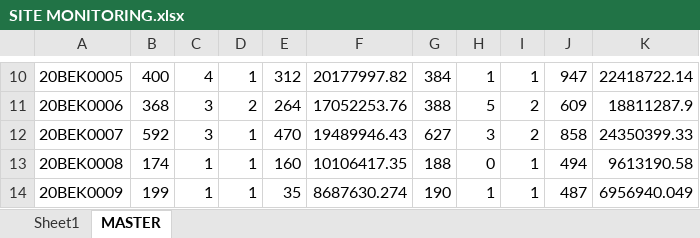
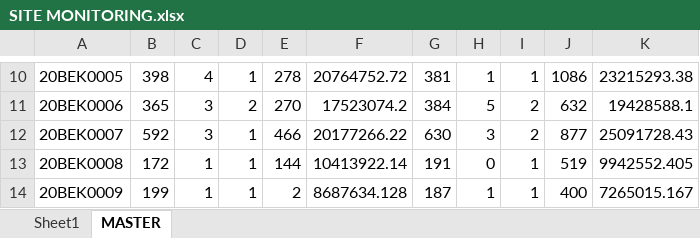
Before and after one commit to heryirwansyah05-cpu/Dashboard_Bengkayang, an Excel workbook: SITE MONITORING.xlsx, sheet MASTER, drawn as a sheet; only a part is shown, gaps mark what is left out; values as stored, in another font and other column widths than the file's, no borders; the diff covers the shown part only; the diff names each change by its address in the sheet, - before the commit and + after, or states it on an @@ line.

```diff
--- a/SITE MONITORING.xlsx (sheet MASTER)
+++ b/SITE MONITORING.xlsx (sheet MASTER)
-B10: 400
+B10: 398
-E10: 312
+E10: 278
-F10: 20177997.82
+F10: 20764752.72
-G10: 384
+G10: 381
-J10: 947
+J10: 1086
-K10: 22418722.14
+K10: 23215293.38
-B11: 368
+B11: 365
-E11: 264
+E11: 270
-F11: 17052253.76
+F11: 17523074.2
-G11: 388
+G11: 384
-J11: 609
+J11: 632
-K11: 18811287.9
+K11: 19428588.1
-E12: 470
+E12: 466
-F12: 19489946.43
+F12: 20177266.22
-G12: 627
+G12: 630
-J12: 858
+J12: 877
-K12: 24350399.33
+K12: 25091728.43
-B13: 174
+B13: 172
-E13: 160
+E13: 144
-F13: 10106417.35
+F13: 10413922.14
-G13: 188
+G13: 191
-J13: 494
+J13: 519
-K13: 9613190.58
+K13: 9942552.405
-E14: 35
+E14: 2
-F14: 8687630.274
+F14: 8687634.128
-G14: 190
+G14: 187
-J14: 487
+J14: 400
-K14: 6956940.049
+K14: 7265015.167
```
Also changed, not shown: 1 added row, 1 removed row and 528 edited cells elsewhere in this sheet, sheet Sheet1, MS BENGKAYANG 19 JULI 2026.xlsx.
